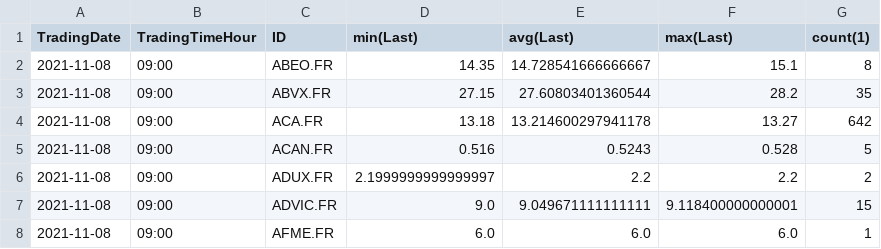
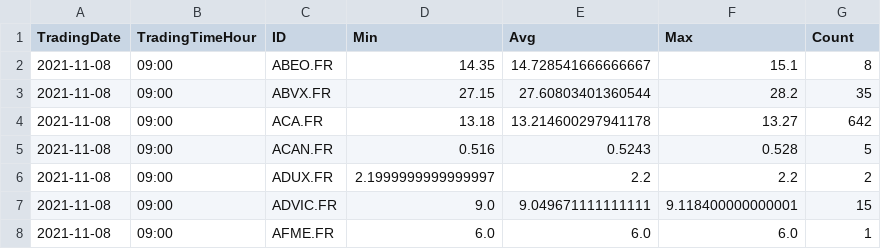
Before and after one commit to SimoneNicosanti/SABD_Project_1, a CSV file: Results/spark_sql/Query_1.csv, drawn as a sheet; only a part is shown.

Commit message:
Configured project for evaluation retrieve; Query results returned as plain RDD; Added result write as JSON on Redis

```diff
--- a/Results/spark_sql/Query_1.csv
+++ b/Results/spark_sql/Query_1.csv
@@ -1,2 +1,2 @@
-TradingDate,TradingTimeHour,ID,min(Last),avg(Last),max(Last),count(1)
+TradingDate,TradingTimeHour,ID,Min,Avg,Max,Count
 2021-11-08,09:00,ABEO.FR,14.35,14.728541666666667,15.1,8
```
Also changed, not shown: Results/spark/Query_2.csv, Results/spark_sql/Query_2.csv, 16 other files.
